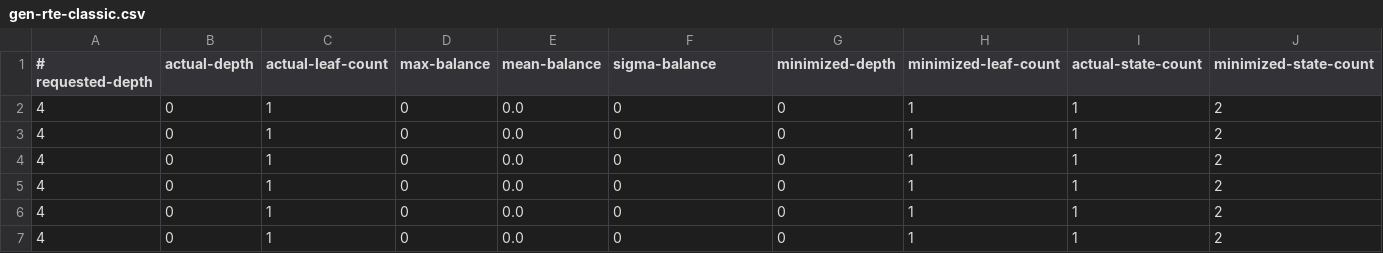
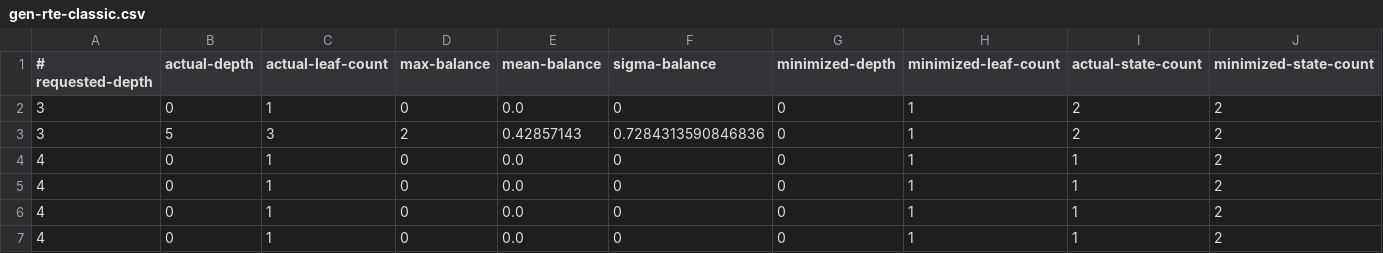
Before and after one commit to jimka2001/clojure-rte, a CSV file: resources/statistics/gen-rte-classic.csv, drawn as a sheet; only a part is shown; the shorter side is filled out with more unchanged rows; rows hold the shown columns only; the diff names each change by its address in the sheet, - before the commit and + after, or states it on an @@ line.

```diff
--- a/resources/statistics/gen-rte-classic.csv
+++ b/resources/statistics/gen-rte-classic.csv
+row 2: 3 | 0 | 1 | 0 | 0.0 | 0 | 0 | 1 | 2 | 2
+row 3: 3 | 5 | 3 | 2 | 0.42857143 | 0.7284313590846836 | 0 | 1 | 2 | 2
```
Also changed, not shown: resources/statistics/gen-rte-partially-balanced.csv, resources/statistics/gen-rte-totally-balanced.csv, 18 other files.
